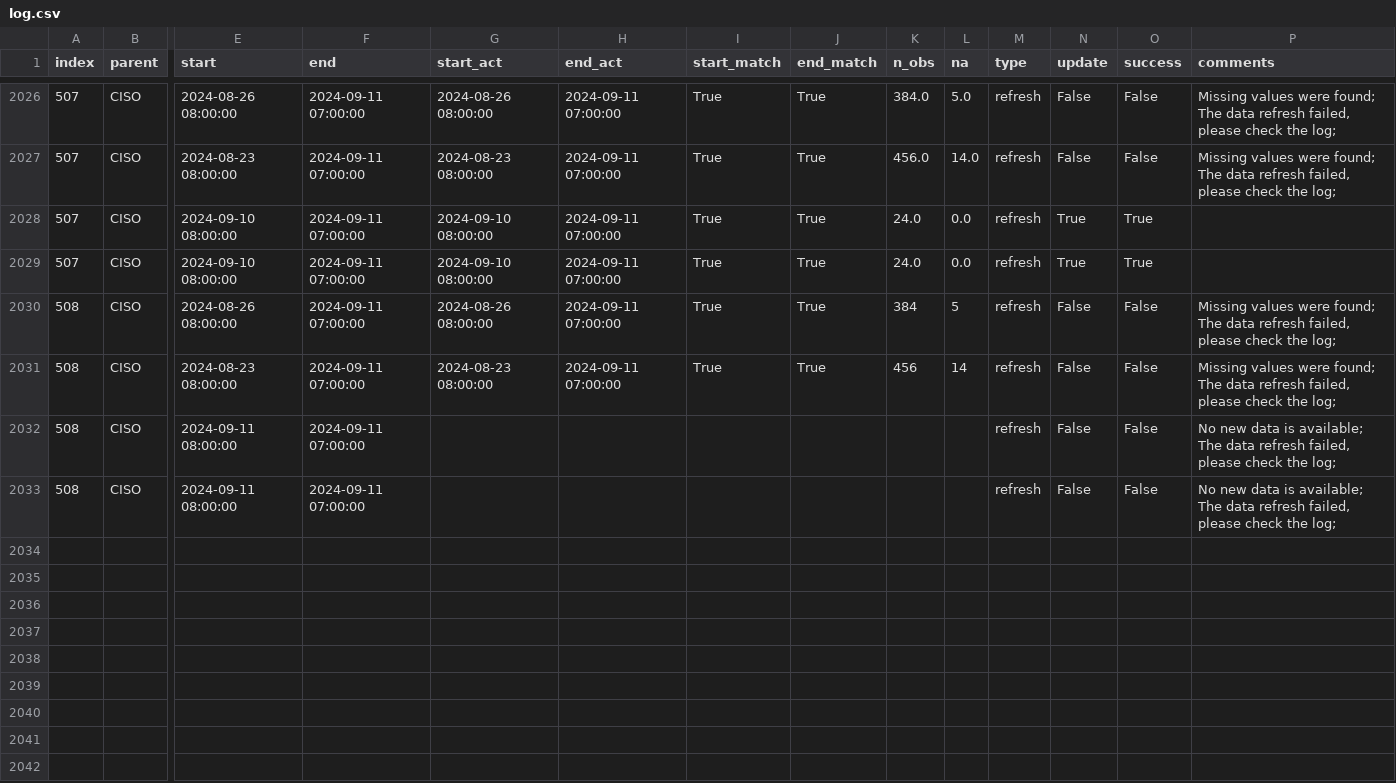
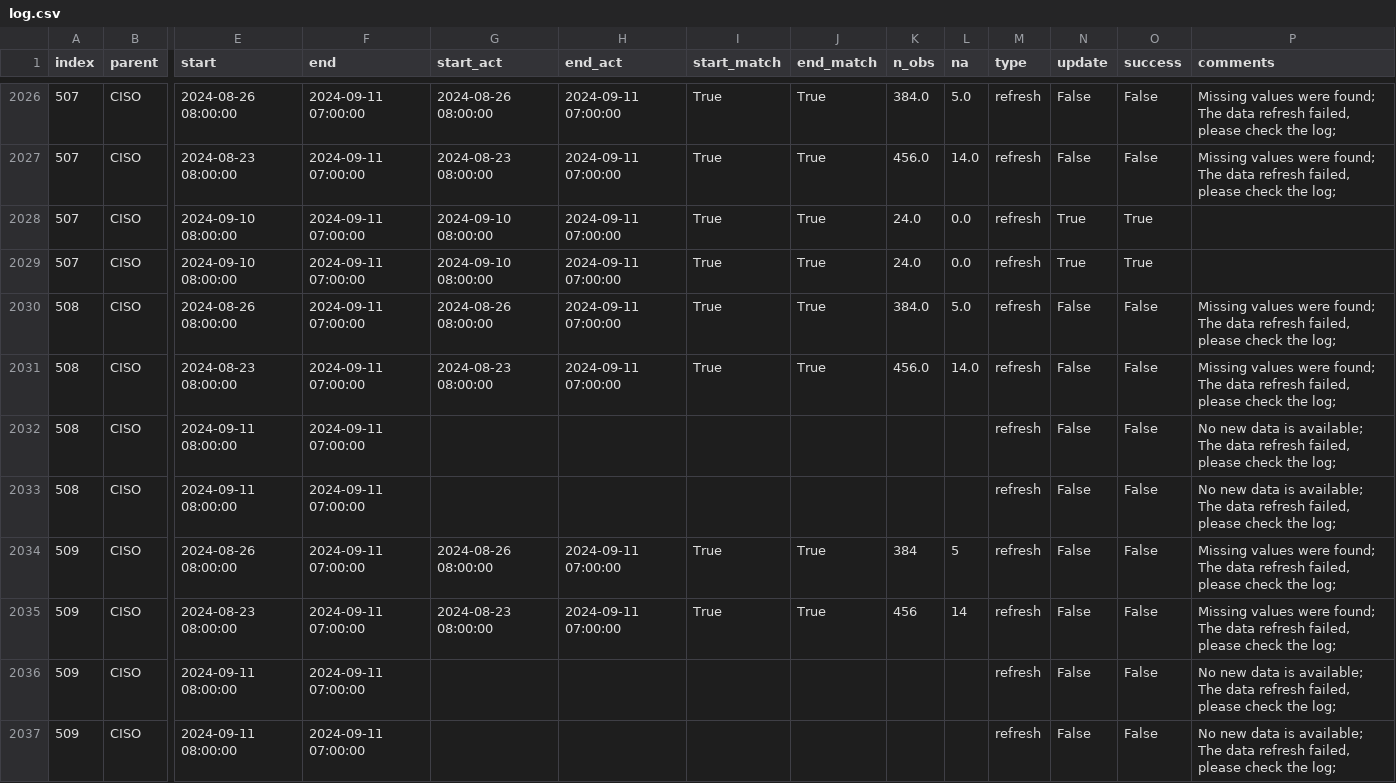
Before and after one commit to RamiKrispin/ai-dev-2024-ml-workshop, a CSV file: data/log.csv, drawn as a sheet; only a part is shown, gaps mark what is left out; rows hold the shown columns only; the diff names each change by its address in the sheet, - before the commit and + after, or states it on an @@ line.

Commit message:
Auto update of the data

```diff
--- a/data/log.csv
+++ b/data/log.csv
-K2030 (n_obs): 384
+K2030 (n_obs): 384.0
-L2030 (na): 5
+L2030 (na): 5.0
-K2031 (n_obs): 456
+K2031 (n_obs): 456.0
-L2031 (na): 14
+L2031 (na): 14.0
+row 2034: 509 | CISO | 2024-08-26 08:00:00 | 2024-09-11 07:00:00 | 2024-08-26 08:00:00 | 2024-09-11 07:00:00 | True | True | 384 | 5 | refresh | False | False | Missing values were found; The data refresh failed, please check the log;
+row 2035: 509 | CISO | 2024-08-23 08:00:00 | 2024-09-11 07:00:00 | 2024-08-23 08:00:00 | 2024-09-11 07:00:00 | True | True | 456 | 14 | refresh | False | False | Missing values were found; The data refresh failed, please check the log;
+row 2036: 509 | CISO | 2024-09-11 08:00:00 | 2024-09-11 07:00:00 |  |  |  |  |  |  | refresh | False | False | No new data is available; The data refresh failed, please check the log;
+row 2037: 509 | CISO | 2024-09-11 08:00:00 | 2024-09-11 07:00:00 |  |  |  |  |  |  | refresh | False | False | No new data is available; The data refresh failed, please check the log;
```
Also changed, not shown: 2 other files.
